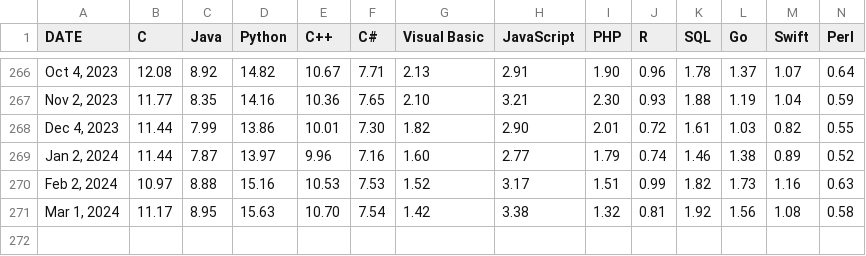
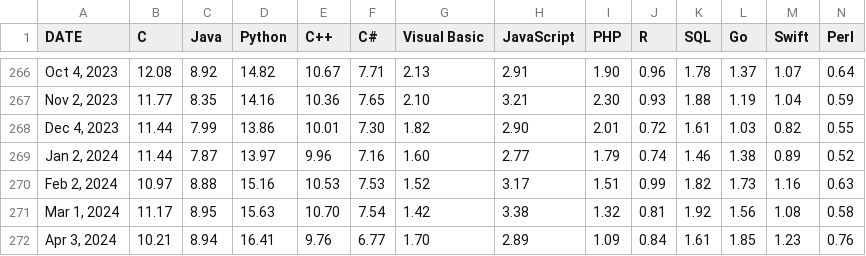
Before and after one commit to toUpperCase78/tiobe-index-ratings, a CSV file: Tiobe_Index_All_Ratings_April2024.csv (was tiobe_index_all_ratings_march2024.csv), drawn as a sheet; only a part is shown, gaps mark what is left out; rows hold the shown columns only; the diff names each change by its address in the sheet, - before the commit and + after, or states it on an @@ line.

Commit message:
TIOBE Index All Ratings - April 2024

```diff
--- a/tiobe_index_all_ratings_march2024.csv
+++ b/Tiobe_Index_All_Ratings_April2024.csv
+row 272: Apr 3, 2024 | 10.21 | 8.94 | 16.41 | 9.76 | 6.77 | 1.70 | 2.89 | 1.09 | 0.84 | 1.61 | 1.85 | 1.23 | 0.76
```
